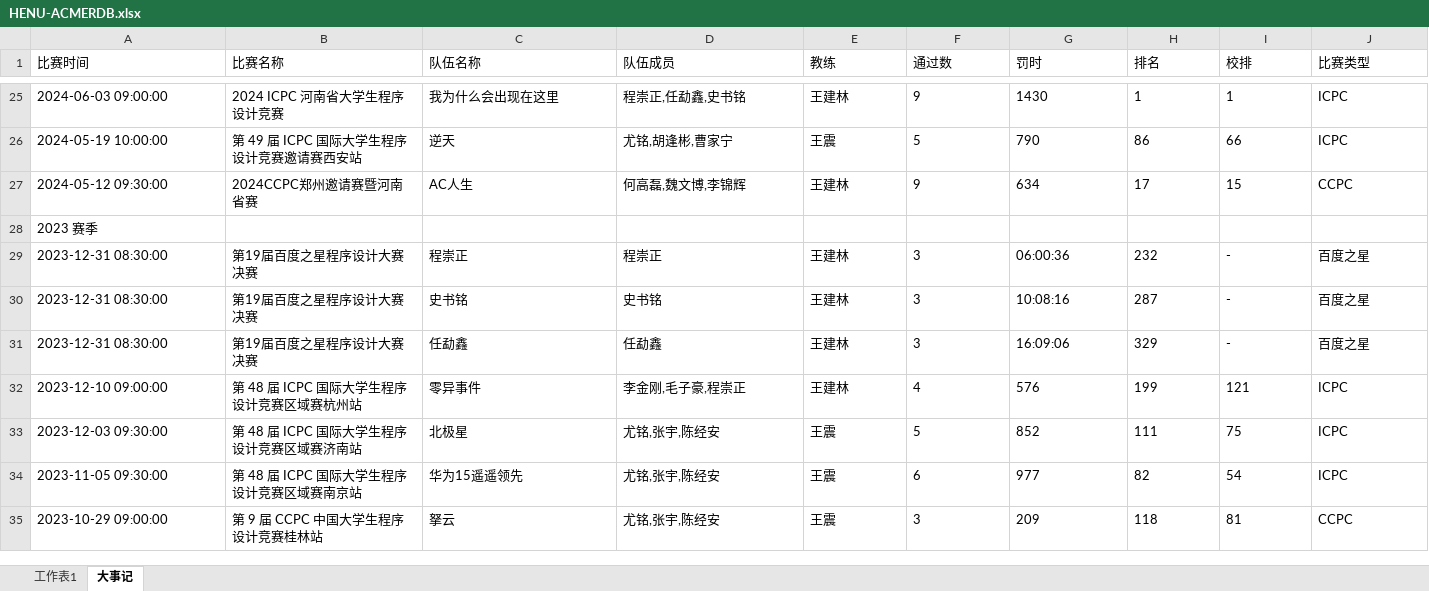
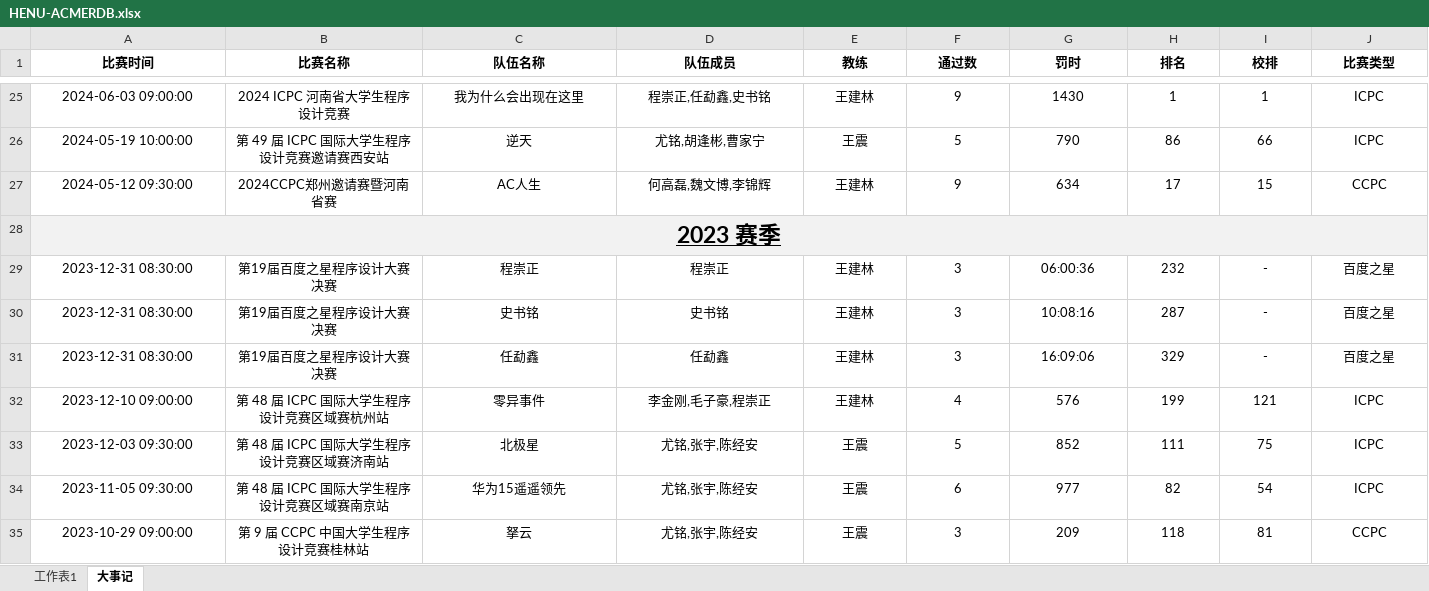
Before and after one commit to HENU-ACMERDB/HENU-ACMERDB, an Excel workbook: HENU-ACMERDB.xlsx, sheet 大事记, drawn as a sheet; only a part is shown, gaps mark what is left out; values as stored, in another font and other column widths than the file's, no borders; the diff covers the shown part only; the diff names each change by its address in the sheet, - before the commit and + after, or states it on an @@ line.

```diff
--- a/HENU-ACMERDB.xlsx (sheet 大事记)
+++ b/HENU-ACMERDB.xlsx (sheet 大事记)
@@ A1:J1 alignment: left → center, bold: off → on @@
-A25:J26 alignment: left
+A25:J26 alignment: center
-A27:J27 alignment: left
+A27:J27 alignment: center
@@ A28 alignment: left → center, bold: off → on, fill: none → #F2F2F2, underline: off → on, text size: larger @@
+A28:N28 merged
-A29:J35 alignment: left
+A29:J35 alignment: center
```
Also changed, not shown: cell formats and merged cells elsewhere in this sheet, sheet 工作表1.
